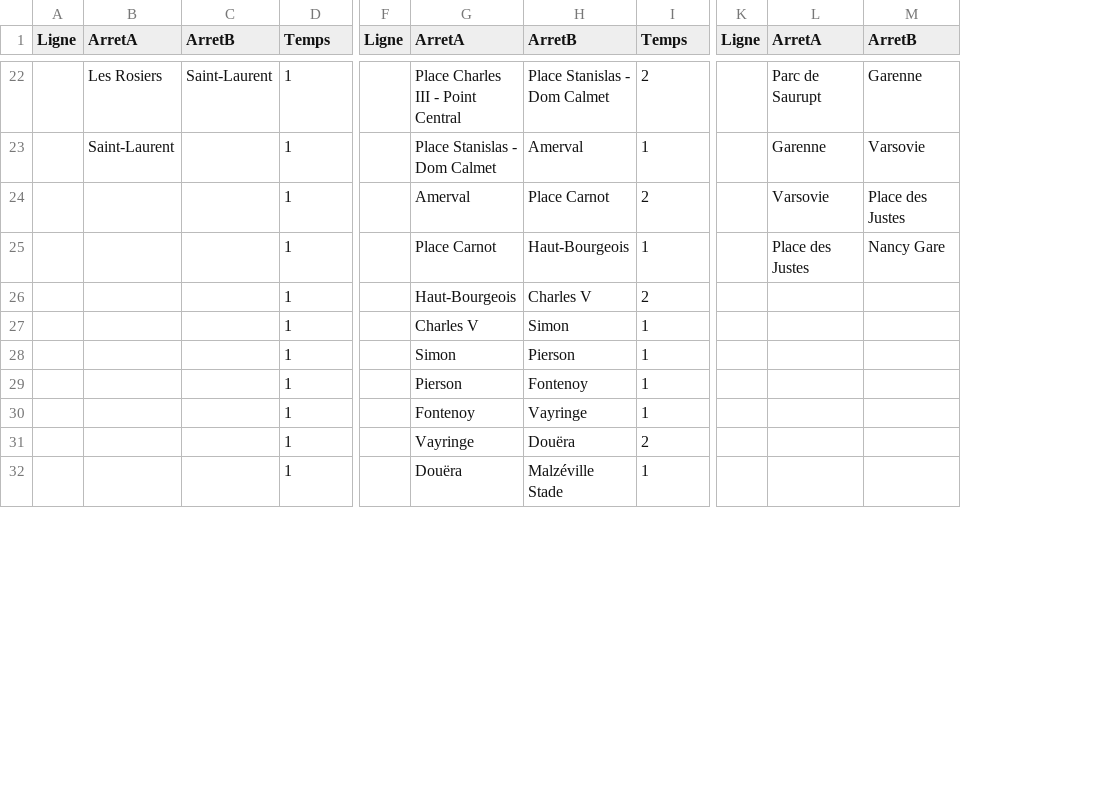
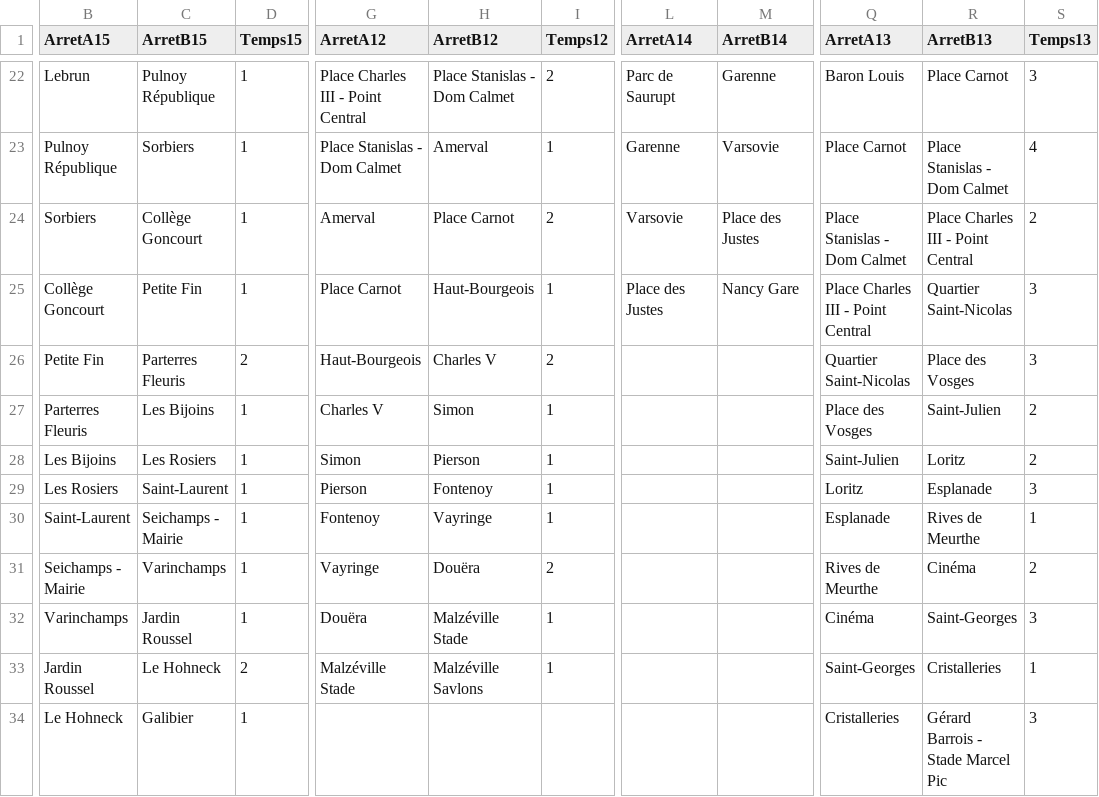
Before and after one commit to ChatColab/Script-python-SAE-bus, a CSV file: Lignes.csv, drawn as a sheet; only a part is shown, gaps mark what is left out; removed rows and columns are numbered as before the commit, all else as after; rows hold the shown columns only; the diff covers the shown part only; the diff names each change by its address in the sheet, - before the commit and + after, or states it on an @@ line.

Commit message:
ajout du csv avec les ligne final + fin de l'ecriture de arret.py

```diff
--- a/Lignes.csv
+++ b/Lignes.csv
-column A (Ligne), empty
-column F (Ligne), empty
-column K (Ligne), empty
+column Q (ArretA13), rows 22-32: Baron Louis | Place Carnot | Place Stanislas - Dom Calmet | Place Charles III - Point Central | Quartier Saint-Nicolas | Place des Vosges | Saint-Julien | Loritz | Esplanade | Rives de Meurthe | Cinéma
+column R (ArretB13), rows 22-32: Place Carnot | Place Stanislas - Dom Calmet | Place Charles III - Point Central | Quartier Saint-Nicolas | Place des Vosges | Saint-Julien | Loritz | Esplanade | Rives de Meurthe | Cinéma | Saint-Georges
+column S (Temps13), rows 22-32: 3 | 4 | 2 | 3 | 3 | 2 | 2 | 3 | 1 | 2 | 3
-B1: ArretA
+B1: ArretA15
-C1: ArretB
+C1: ArretB15
-D1: Temps
+D1: Temps15
-G1: ArretA
+G1: ArretA12
-H1: ArretB
+H1: ArretB12
-I1: Temps
+I1: Temps12
-L1: ArretA
+L1: ArretA14
-M1: ArretB
+M1: ArretB14
-B22 (ArretA15): Les Rosiers
+B22 (ArretA15): Lebrun
-C22 (ArretB15): Saint-Laurent
+C22 (ArretB15): Pulnoy République
-B23 (ArretA15): Saint-Laurent
+B23 (ArretA15): Pulnoy République
-C23 (ArretB15): (empty)
+C23 (ArretB15): Sorbiers
-B24 (ArretA15): (empty)
+B24 (ArretA15): Sorbiers
-C24 (ArretB15): (empty)
+C24 (ArretB15): Collège Goncourt
-B25 (ArretA15): (empty)
+B25 (ArretA15): Collège Goncourt
-C25 (ArretB15): (empty)
+C25 (ArretB15): Petite Fin
-B26 (ArretA15): (empty)
+B26 (ArretA15): Petite Fin
-C26 (ArretB15): (empty)
+C26 (ArretB15): Parterres Fleuris
-D26 (Temps15): 1
+D26 (Temps15): 2
-B27 (ArretA15): (empty)
+B27 (ArretA15): Parterres Fleuris
-C27 (ArretB15): (empty)
+C27 (ArretB15): Les Bijoins
-B28 (ArretA15): (empty)
+B28 (ArretA15): Les Bijoins
-C28 (ArretB15): (empty)
+C28 (ArretB15): Les Rosiers
-B29 (ArretA15): (empty)
+B29 (ArretA15): Les Rosiers
-C29 (ArretB15): (empty)
+C29 (ArretB15): Saint-Laurent
-B30 (ArretA15): (empty)
+B30 (ArretA15): Saint-Laurent
-C30 (ArretB15): (empty)
+C30 (ArretB15): Seichamps - Mairie
-B31 (ArretA15): (empty)
+B31 (ArretA15): Seichamps - Mairie
-C31 (ArretB15): (empty)
+C31 (ArretB15): Varinchamps
-B32 (ArretA15): (empty)
+B32 (ArretA15): Varinchamps
-C32 (ArretB15): (empty)
+C32 (ArretB15): Jardin Roussel
+row 33: Jardin Roussel | Le Hohneck | 2 | Malzéville Stade | Malzéville Savlons | 1 |  |  | Saint-Georges | Cristalleries | 1
+row 34: Le Hohneck | Galibier | 1 |  |  |  |  |  | Cristalleries | Gérard Barrois - Stade Marcel Pic | 3
```
Also changed, not shown: 3 added rows, 5 added columns and 35 edited cells elsewhere in this file, 3 other files.
